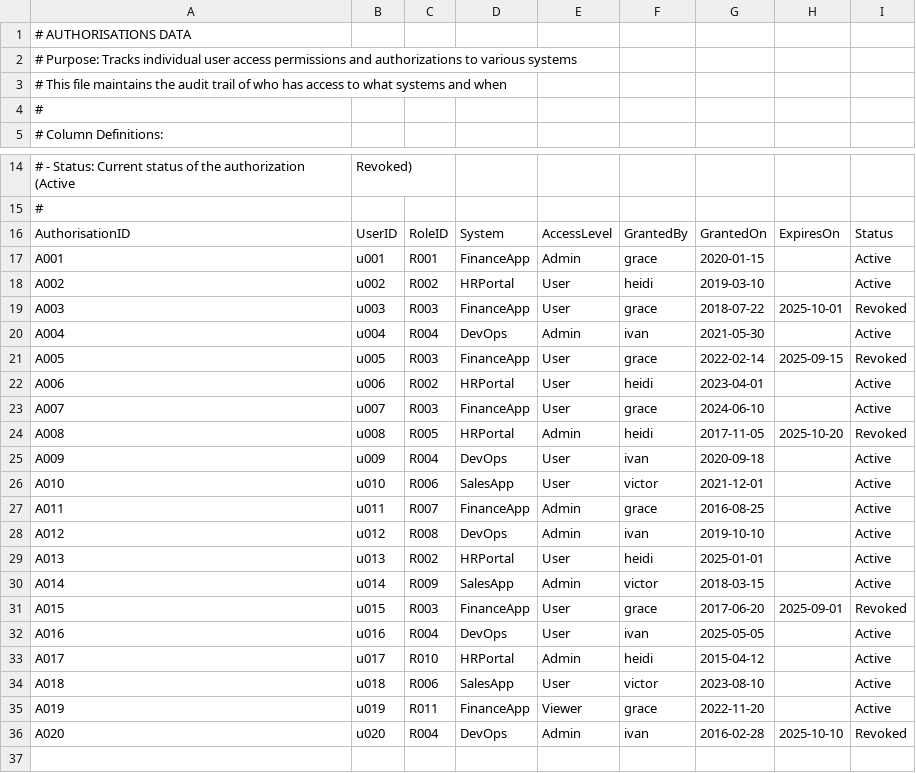
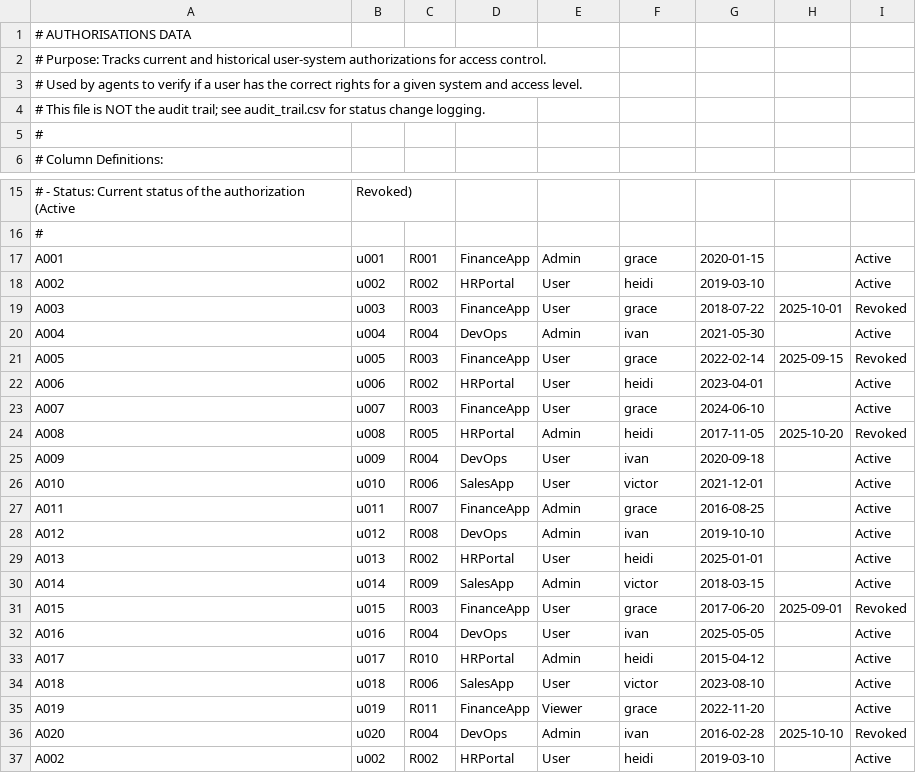
Before and after one commit to simonkrooder/KotP_Team12, a CSV file: data/authorisations.csv, drawn as a sheet; only a part is shown, gaps mark what is left out; the shorter side is filled out with more unchanged rows.

```diff
--- a/data/authorisations.csv
+++ b/data/authorisations.csv
@@ -1,4 +1,5 @@
 # AUTHORISATIONS DATA
-# Purpose: Tracks individual user access permissions and authorizations to various systems
-# This file maintains the audit trail of who has access to what systems and when
+# Purpose: Tracks current and historical user-system authorizations for access control.
+# Used by agents to verify if a user has the correct rights for a given system and access level.
+# This file is NOT the audit trail; see audit_trail.csv for status change logging.
 #
@@ -15,4 +16,22 @@
 #
-AuthorisationID,UserID,RoleID,System,AccessLevel,GrantedBy,GrantedOn,ExpiresOn,Status
 A001,u001,R001,FinanceApp,Admin,grace,2020-01-15,,Active
+A002,u002,R002,HRPortal,User,heidi,2019-03-10,,Active
+A003,u003,R003,FinanceApp,User,grace,2018-07-22,2025-10-01,Revoked
+A004,u004,R004,DevOps,Admin,ivan,2021-05-30,,Active
+A005,u005,R003,FinanceApp,User,grace,2022-02-14,2025-09-15,Revoked
+A006,u006,R002,HRPortal,User,heidi,2023-04-01,,Active
+A007,u007,R003,FinanceApp,User,grace,2024-06-10,,Active
+A008,u008,R005,HRPortal,Admin,heidi,2017-11-05,2025-10-20,Revoked
+A009,u009,R004,DevOps,User,ivan,2020-09-18,,Active
+A010,u010,R006,SalesApp,User,victor,2021-12-01,,Active
+A011,u011,R007,FinanceApp,Admin,grace,2016-08-25,,Active
+A012,u012,R008,DevOps,Admin,ivan,2019-10-10,,Active
+A013,u013,R002,HRPortal,User,heidi,2025-01-01,,Active
+A014,u014,R009,SalesApp,Admin,victor,2018-03-15,,Active
+A015,u015,R003,FinanceApp,User,grace,2017-06-20,2025-09-01,Revoked
+A016,u016,R004,DevOps,User,ivan,2025-05-05,,Active
+A017,u017,R010,HRPortal,Admin,heidi,2015-04-12,,Active
+A018,u018,R006,SalesApp,User,victor,2023-08-10,,Active
+A019,u019,R011,FinanceApp,Viewer,grace,2022-11-20,,Active
+A020,u020,R004,DevOps,Admin,ivan,2016-02-28,2025-10-10,Revoked
 A002,u002,R002,HRPortal,User,heidi,2019-03-10,,Active
```
Also changed, not shown: data/hr_mutations.csv, data/role_authorisations.csv, 8 other files.
